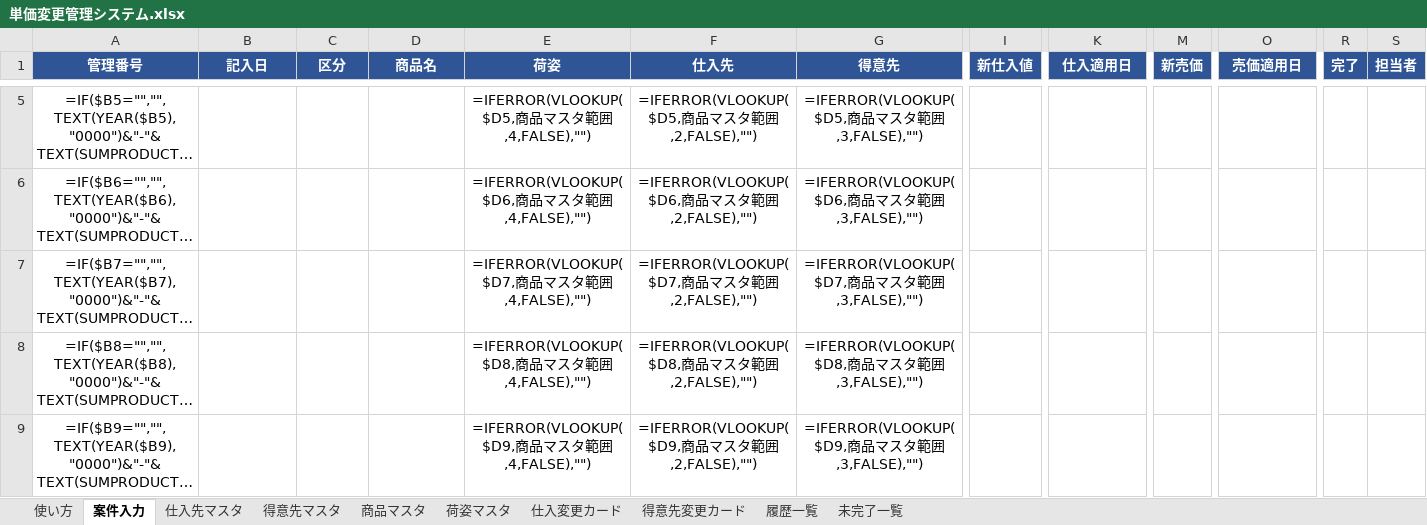
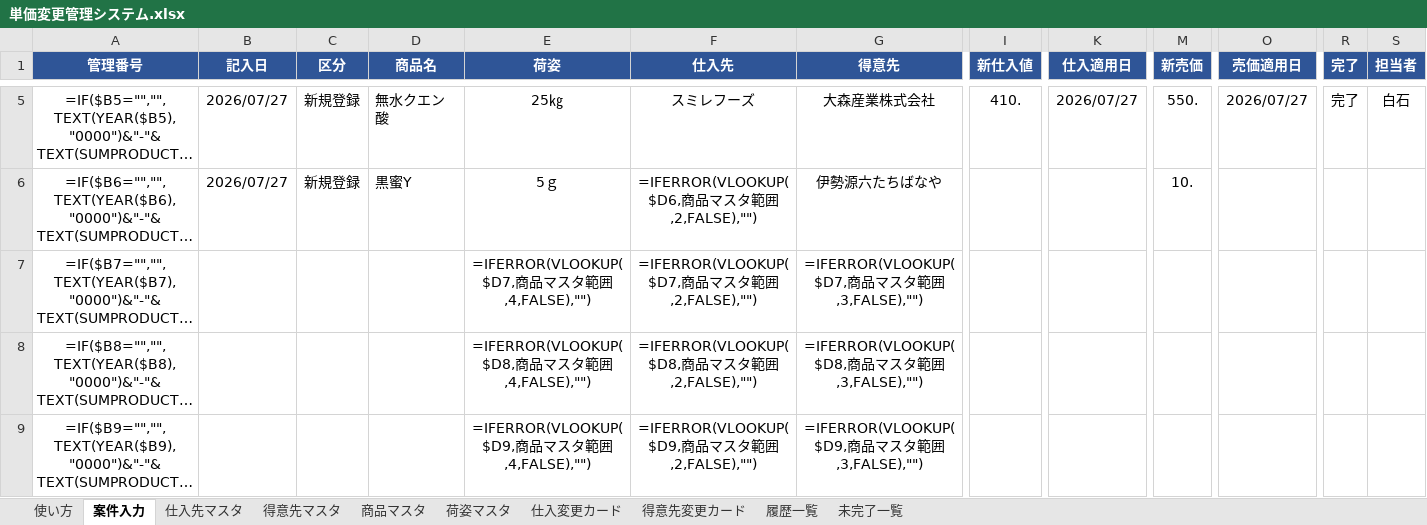
Before and after one commit to swimonswimoff/reaction-time, an Excel workbook: 単価変更管理システム.xlsx, sheet 案件入力, drawn as a sheet; only a part is shown, gaps mark what is left out; long unchanged cells end in …; values as stored, in another font and other column widths than the file's, no borders; formulas without a stored value are shown as written; conditional formats not drawn; the diff covers the shown part only; the diff names each change by its address in the sheet, - before the commit and + after, or states it on an @@ line.

```diff
--- a/単価変更管理システム.xlsx (sheet 案件入力)
+++ b/単価変更管理システム.xlsx (sheet 案件入力)
-B5:B6 (記入日): (empty)
+B5:B6 (記入日): 2026/07/27
-C5:C6 (区分): (empty)
+C5:C6 (区分): 新規登録
-D5 (商品名): (empty)
+D5 (商品名): 無水クエン酸
-E5 (荷姿): =IFERROR(VLOOKUP($D5,商品マスタ範囲,4,FALSE),"")
+E5 (荷姿): 25㎏
-F5 (仕入先): =IFERROR(VLOOKUP($D5,商品マスタ範囲,2,FALSE),"")
+F5 (仕入先): スミレフーズ
-G5 (得意先): =IFERROR(VLOOKUP($D5,商品マスタ範囲,3,FALSE),"")
+G5 (得意先): 大森産業株式会社
-I5 (新仕入値): (empty)
+I5 (新仕入値): 410.
-K5 (仕入適用日): (empty)
+K5 (仕入適用日): 2026/07/27
-M5 (新売価): (empty)
+M5 (新売価): 550.
-O5 (売価適用日): (empty)
+O5 (売価適用日): 2026/07/27
-R5 (完了): (empty)
+R5 (完了): 完了
-S5 (担当者): (empty)
+S5 (担当者): 白石
-D6 (商品名): (empty)
+D6 (商品名): 黒蜜Y
-E6 (荷姿): =IFERROR(VLOOKUP($D6,商品マスタ範囲,4,FALSE),"")
+E6 (荷姿): 5ｇ
-G6 (得意先): =IFERROR(VLOOKUP($D6,商品マスタ範囲,3,FALSE),"")
+G6 (得意先): 伊勢源六たちばなや
-M6 (新売価): (empty)
+M6 (新売価): 10.
```
Also changed, not shown: 35 edited cells elsewhere in this sheet, sheet 商品マスタ, sheet 荷姿マスタ, sheet 得意先マスタ.
